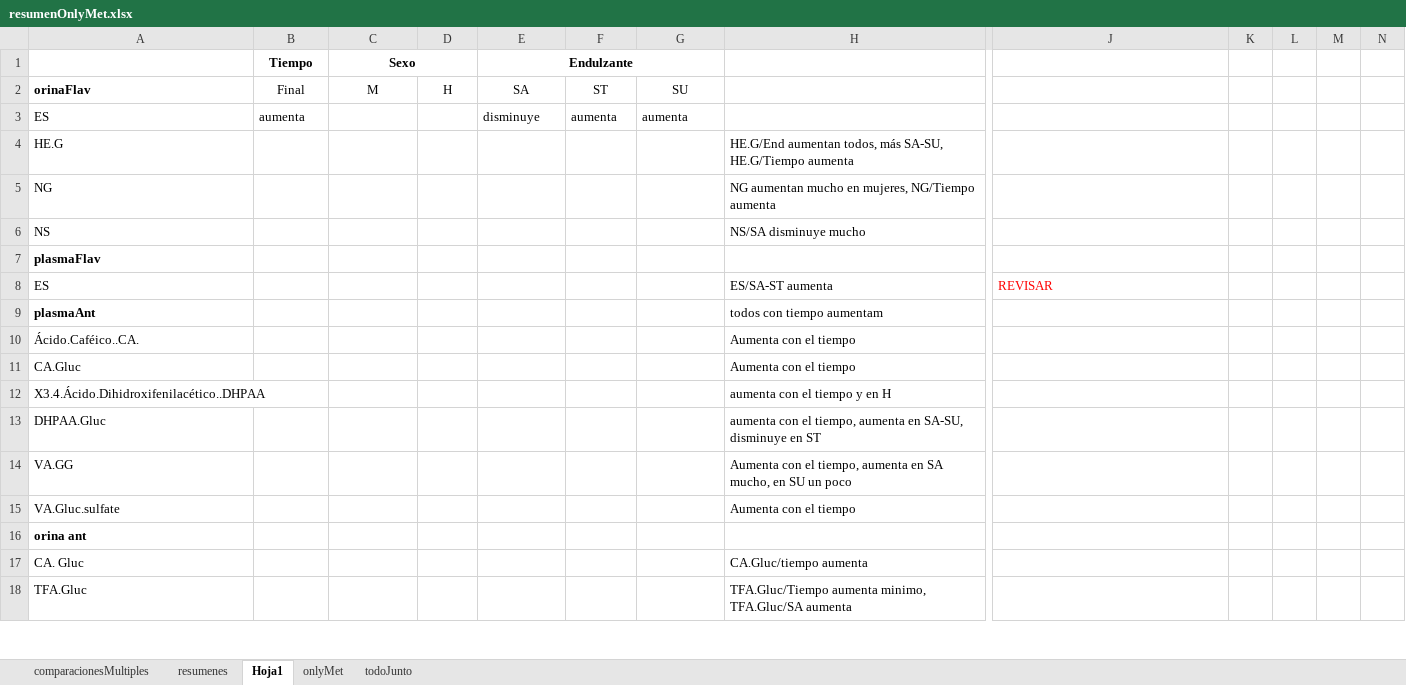
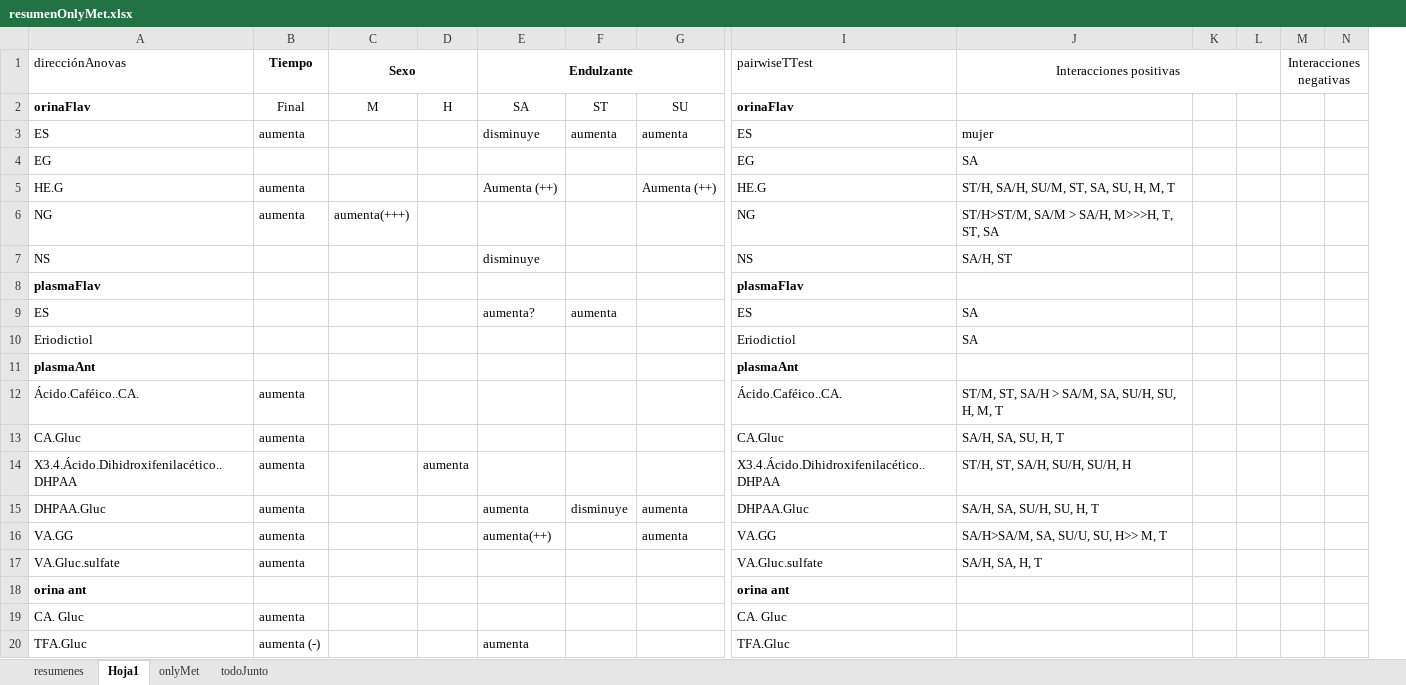
Before and after one commit to dhprieto/1stStepsPhD, an Excel workbook: results/resumenOnlyMet.xlsx, sheet Hoja1, drawn as a sheet; only a part is shown, gaps mark what is left out; values as stored, in another font and other column widths than the file's, no borders; removed rows and columns are numbered as before the commit, all else as after; rows hold the shown columns only; the diff covers the shown part only; the diff names each change by its address in the sheet, - before the commit and + after, or states it on an @@ line.

```diff
--- a/results/resumenOnlyMet.xlsx (sheet Hoja1)
+++ b/results/resumenOnlyMet.xlsx (sheet Hoja1)
-sheet tab: comparacionesMultiples
-column H, rows 4-18: HE.G/End aumentan todos, más SA-SU, HE.G/Tiempo aumenta | NG aumentan mucho en mujeres, NG/Tiempo aumenta | NS/SA disminuye mucho |  | ES/SA-ST aumenta | todos con tiempo aumentam | Aumenta con el tiempo | Aumenta con el tiempo | aumenta con el tiempo y en H | aumenta con el tiempo, aumenta en SA-SU, disminuye en ST | Aumenta con el tiempo, aumenta en SA mucho, en SU un poco | Aumenta con el tiempo |  | CA.Gluc/tiempo aumenta | TFA.Gluc/Tiempo aumenta minimo, TFA.Gluc/SA aumenta
+column I (pairwiseTTest), rows 2-3: orinaFlav | ES; rows 5-9: HE.G | NG | NS | plasmaFlav | ES; rows 11-20: plasmaAnt | Ácido.Caféico..CA. | CA.Gluc | X3.4.Ácido.Dihidroxifenilacético..DHPAA | DHPAA.Gluc | VA.GG | VA.Gluc.sulfate | orina ant | CA. Gluc | TFA.Gluc
-A1: (empty)
+A1: direcciónAnovas
-J1: (empty)
+J1: Interacciones positivas
+J1:L1 merged
-M1: (empty)
+M1: Interacciones negativas
+M1:O1 merged
-J3 (Interacciones positivas): (empty)
+J3 (Interacciones positivas): mujer
+row 4: EG |  |  |  |  |  |  | EG | SA
-B5:B6 (Tiempo): (empty)
+B5:B6 (Tiempo): aumenta
-E5 (Endulzante): (empty)
+E5 (Endulzante): Aumenta (++)
-G5: (empty)
+G5: Aumenta (++)
-J5 (Interacciones positivas): (empty)
+J5 (Interacciones positivas): ST/H, SA/H, SU/M, ST, SA, SU, H, M, T
-C6 (Sexo): (empty)
+C6 (Sexo): aumenta(+++)
-J6 (Interacciones positivas): (empty)
+J6 (Interacciones positivas): ST/H>ST/M, SA/M > SA/H, M>>>H, T, ST, SA
-E7 (Endulzante): (empty)
+E7 (Endulzante): disminuye
-J7 (Interacciones positivas): (empty)
+J7 (Interacciones positivas): SA/H, ST
-E9 (Endulzante): (empty)
+E9 (Endulzante): aumenta?
-F9: (empty)
+F9: aumenta
-J9 (Interacciones positivas): REVISAR
+J9 (Interacciones positivas): SA
-J9 text colour: #FF0000
+J9 text colour: black
+row 10: Eriodictiol |  |  |  |  |  |  | Eriodictiol | SA
-B12:B17 (Tiempo): (empty)
+B12:B17 (Tiempo): aumenta
-J12 (Interacciones positivas): (empty)
+J12 (Interacciones positivas): ST/M, ST, SA/H > SA/M, SA, SU/H, SU, H, M, T
-J13 (Interacciones positivas): (empty)
+J13 (Interacciones positivas): SA/H, SA, SU, H, T
-D14: (empty)
+D14: aumenta
-J14 (Interacciones positivas): (empty)
+J14 (Interacciones positivas): ST/H, ST, SA/H, SU/H, SU/H, H
-E15 (Endulzante): (empty)
+E15 (Endulzante): aumenta
-F15: (empty)
+F15: disminuye
-G15:G16: (empty)
+G15:G16: aumenta
-J15 (Interacciones positivas): (empty)
+J15 (Interacciones positivas): SA/H, SA, SU/H, SU, H, T
-E16 (Endulzante): (empty)
+E16 (Endulzante): aumenta(++)
-J16 (Interacciones positivas): (empty)
+J16 (Interacciones positivas): SA/H>SA/M, SA, SU/U, SU, H>> M, T
-J17 (Interacciones positivas): (empty)
+J17 (Interacciones positivas): SA/H, SA, H, T
-B19 (Tiempo): (empty)
+B19 (Tiempo): aumenta
-B20 (Tiempo): (empty)
+B20 (Tiempo): aumenta (-)
-E20 (Endulzante): (empty)
+E20 (Endulzante): aumenta
```
Also changed, not shown: 1 added row, 25 edited cells and cell formats elsewhere in this sheet, 1 other file.
